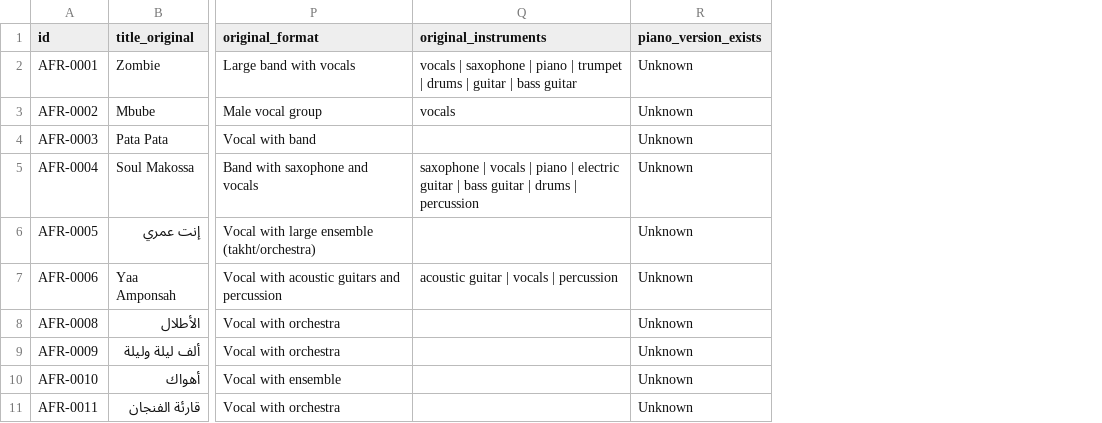
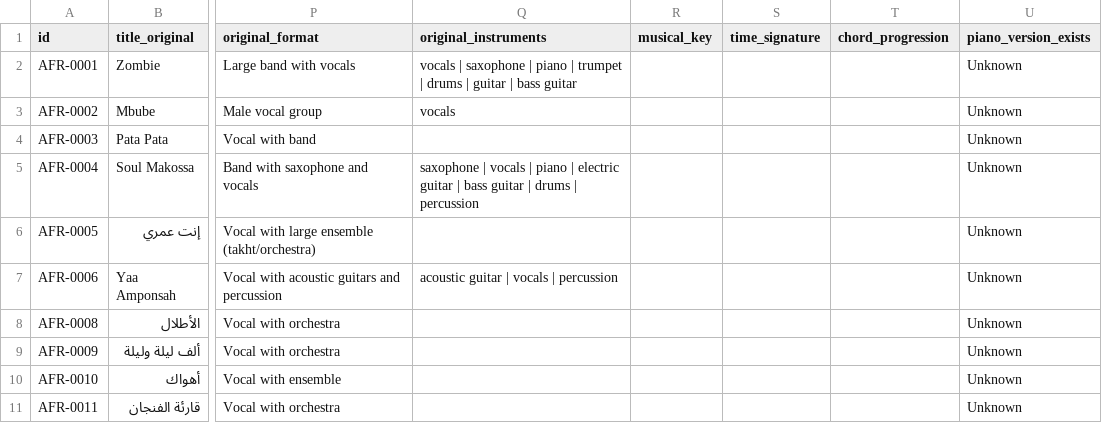
Before and after one commit to Lukakg034/istrazivanjemuzike, a CSV file: research/africa.csv, drawn as a sheet; only a part is shown, gaps mark what is left out; the diff names each change by its address in the sheet, - before the commit and + after, or states it on an @@ line.

```diff
--- a/research/africa.csv
+++ b/research/africa.csv
+column R (musical_key), empty
+column S (time_signature), empty
+column T (chord_progression), empty
```
Also changed, not shown: research/balkans.csv, research/east_asia.csv, 19 other files.
